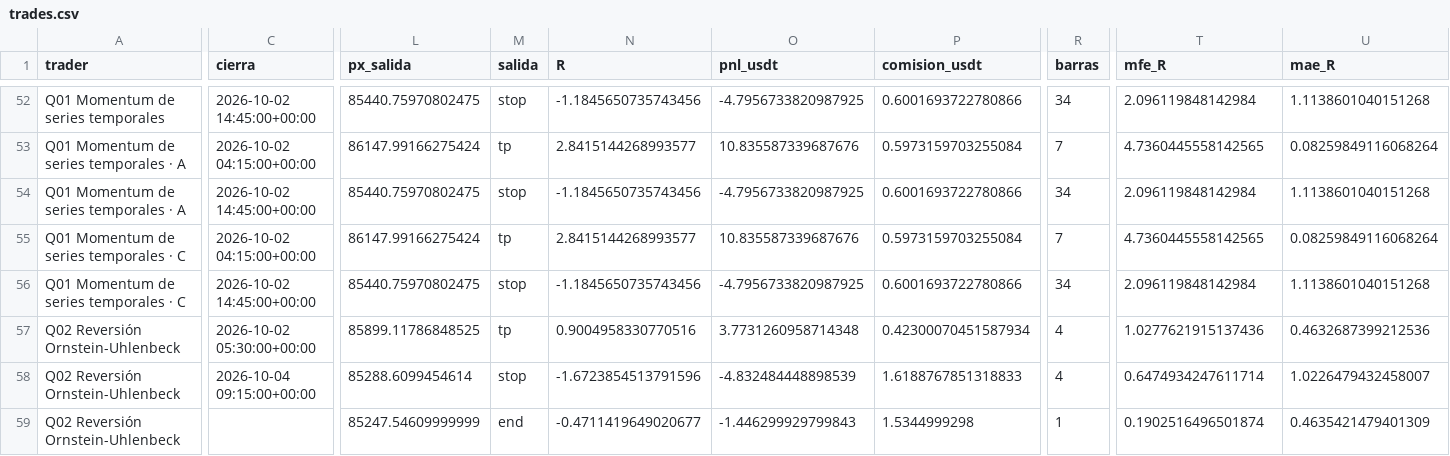
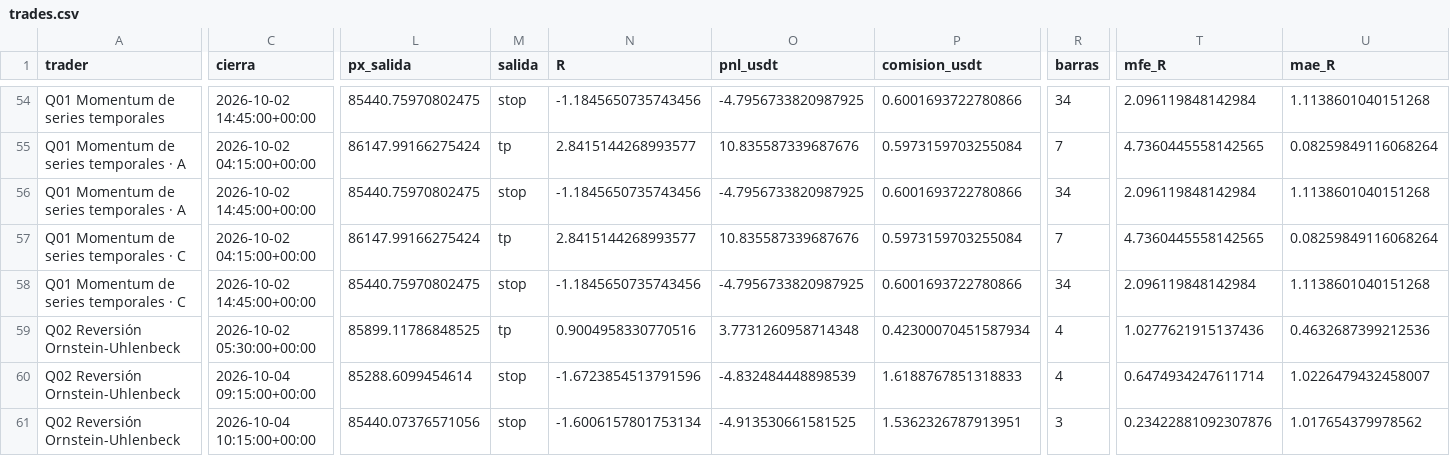
Before and after one commit to josecarrera2708-wq/viral-video-saas, a CSV file: millonary/paper_state/mesa15/trades.csv, drawn as a sheet; only a part is shown, gaps mark what is left out; addresses are those after the commit; the diff covers the shown part only; the diff names each change by its address in the sheet, - before the commit and + after, or states it on an @@ line.

```diff
--- a/millonary/paper_state/mesa15/trades.csv
+++ b/millonary/paper_state/mesa15/trades.csv
-C61 (cierra): (empty)
+C61 (cierra): 2026-10-04 10:15:00+00:00
-L61 (px_salida): 85247.54609999999
+L61 (px_salida): 85440.07376571056
-M61 (salida): end
+M61 (salida): stop
-N61 (R): -0.4711419649020677
+N61 (R): -1.6006157801753134
-O61 (pnl_usdt): -1.446299929799843
+O61 (pnl_usdt): -4.913530661581525
-P61 (comision_usdt): 1.5344999298
+P61 (comision_usdt): 1.5362326787913951
-R61 (barras): 1
+R61 (barras): 3
-T61 (mfe_R): 0.1902516496501874
+T61 (mfe_R): 0.23422881092307876
-U61 (mae_R): 0.4635421479401309
+U61 (mae_R): 1.017654379978562
```
Also changed, not shown: 3 added rows and 15 edited cells elsewhere in this file, millonary/paper_state/intradia/trades.csv, millonary/paper_state/intradia/trades_mejoras.csv, 14 other files.
